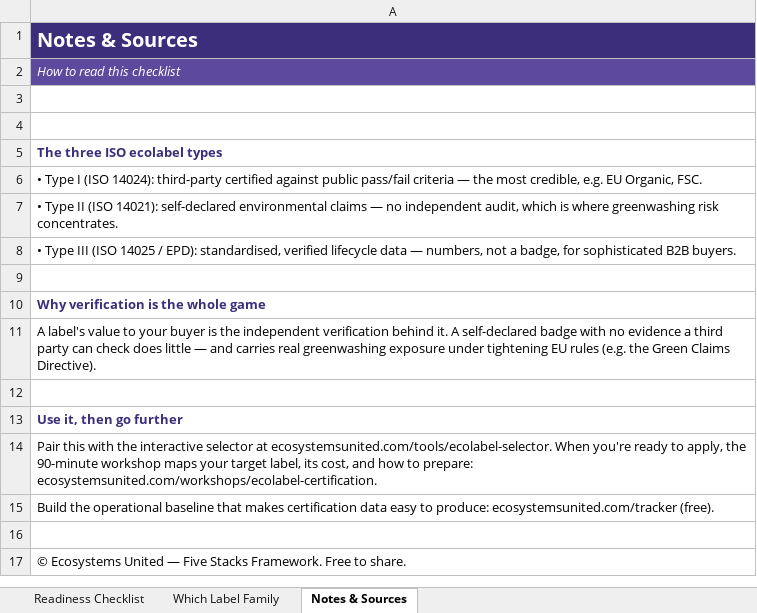
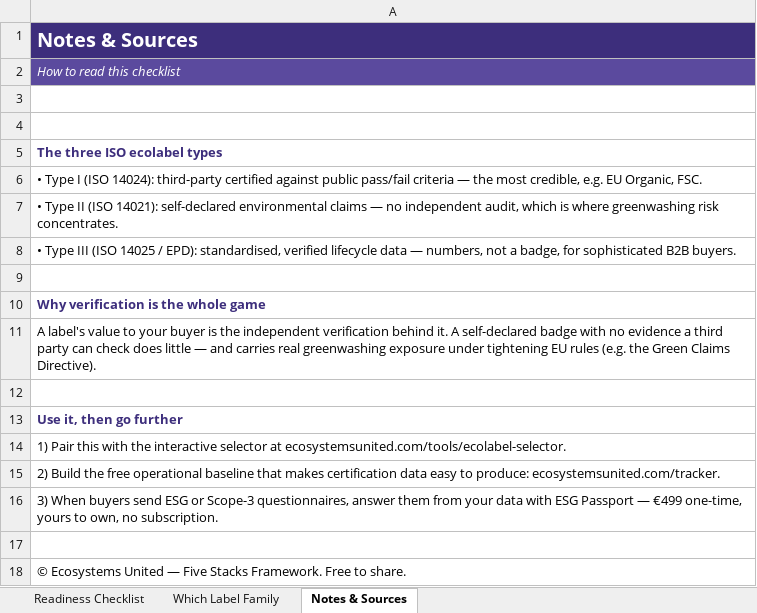
Before and after one commit to cye0407/ecosystems-united, an Excel workbook: public/downloads/ecolabel-readiness-checklist.xlsx, sheet Notes & Sources, drawn as a sheet; values as stored, in another font and other column widths than the file's, no borders; the diff names each change by its address in the sheet, - before the commit and + after, or states it on an @@ line.

```diff
--- a/public/downloads/ecolabel-readiness-checklist.xlsx (sheet Notes & Sources)
+++ b/public/downloads/ecolabel-readiness-checklist.xlsx (sheet Notes & Sources)
-A14: Pair this with the interactive selector at ecosystemsunited.com/tools/ecolabel-selector. When you're ready to apply, the 90-minute workshop maps your target label, its cost, and how to prepare: ecosystemsunited.com/workshops/ecolabel-certification.
+A14: 1) Pair this with the interactive selector at ecosystemsunited.com/tools/ecolabel-selector.
-A15: Build the operational baseline that makes certification data easy to produce: ecosystemsunited.com/tracker (free).
+A15: 2) Build the free operational baseline that makes certification data easy to produce: ecosystemsunited.com/tracker.
+row 16: 3) When buyers send ESG or Scope-3 questionnaires, answer them from your data with ESG Passport — €499 one-time, yours to own, no subscription.
```
Also changed, not shown: sheet Readiness Checklist, public/downloads/biofuel-feedstock-sustainability-comparison.xlsx, 9 other files.
